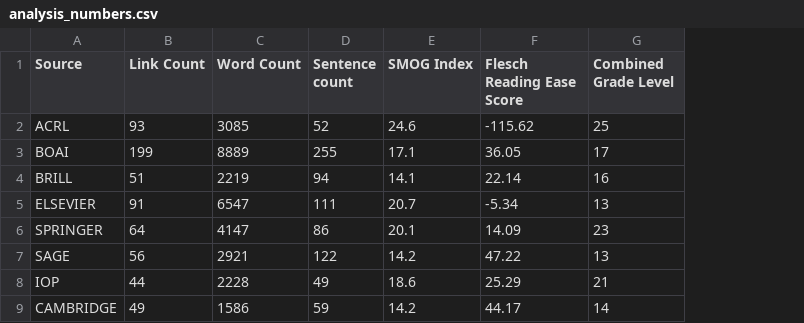
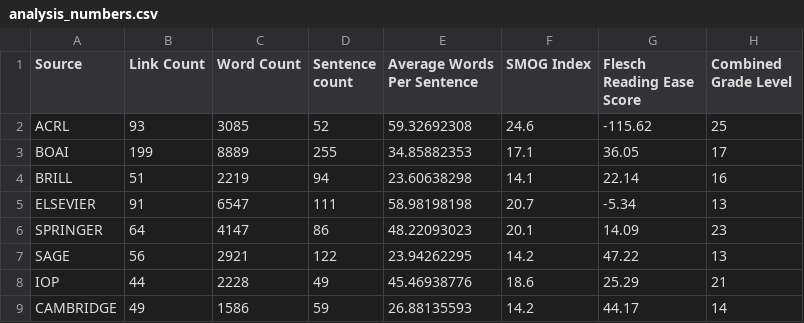
Before and after one commit to parnopaeus/oalanguage, a CSV file: analysis_numbers.csv, drawn as a sheet; only a part is shown; the diff names each change by its address in the sheet, - before the commit and + after, or states it on an @@ line.

```diff
--- a/analysis_numbers.csv
+++ b/analysis_numbers.csv
+column E (Average Words Per Sentence), rows 2-9: 59.32692308 | 34.85882353 | 23.60638298 | 58.98198198 | 48.22093023 | 23.94262295 | 45.46938776 | 26.88135593
```
Also changed, not shown: 1 other file.
